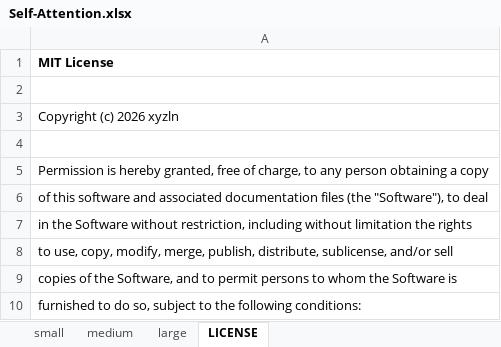
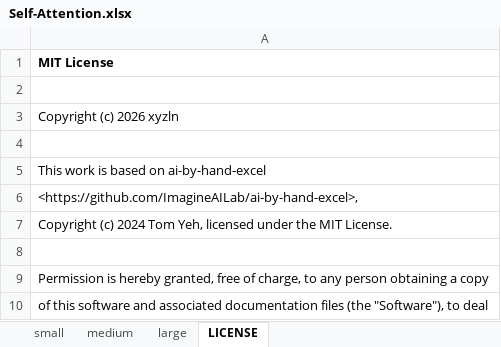
Before and after one commit to xyzln/ailab, an Excel workbook: advanced/Self-Attention.xlsx, sheet LICENSE, drawn as a sheet; only a part is shown; the shorter side is filled out with more unchanged rows; values as stored, in another font and other column widths than the file's, no borders; the diff names each change by its address in the sheet, - before the commit and + after, or states it on an @@ line.

Commit message:
补充来源声明并重绘示意图
- LICENSE 与工作簿许可页加入 Based on ai-by-hand-excel 及原版权声明，满足 MIT 对衍生作品的要求
- 新增 assets/gallery.svg：8 种网络结构的教学插图风示意
- 新增 assets/deepseek.svg：多头潜在注意力 + 混合专家结构图
- 绘图脚本收入 tools/，配色与条目改动后可重新生成

```diff
--- a/advanced/Self-Attention.xlsx (sheet LICENSE)
+++ b/advanced/Self-Attention.xlsx (sheet LICENSE)
+row 5: This work is based on ai-by-hand-excel
+row 6: <https://github.com/ImagineAILab/ai-by-hand-excel>,
+row 7: Copyright (c) 2024 Tom Yeh, licensed under the MIT License.
+row 8: (empty)
```
Also changed, not shown: advanced/AlphaFold.xlsx, advanced/Autoencoder.xlsx, 24 other files.
